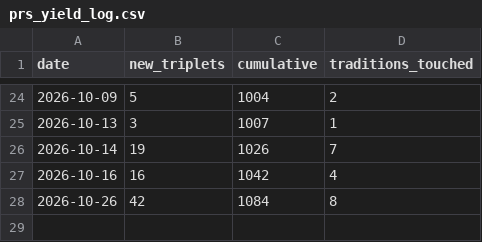
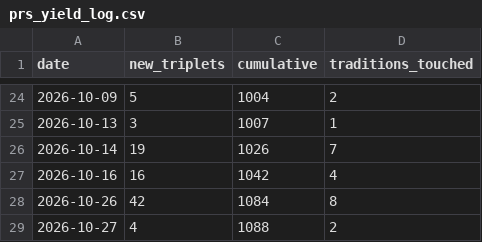
Before and after one commit to tloughran/C2A2-wiki, a CSV file: wiki/architecture/metrics/prs_yield_log.csv, drawn as a sheet; only a part is shown, gaps mark what is left out.

```diff
--- a/wiki/architecture/metrics/prs_yield_log.csv
+++ b/wiki/architecture/metrics/prs_yield_log.csv
@@ -28 +28,2 @@ date,new_triplets,cumulative,traditions_touched
 2026-10-26,42,1084,8
+2026-10-27,4,1088,2
```
Also changed, not shown: wiki/architecture/metrics/prs_yield_detail.csv, 39 other files.
